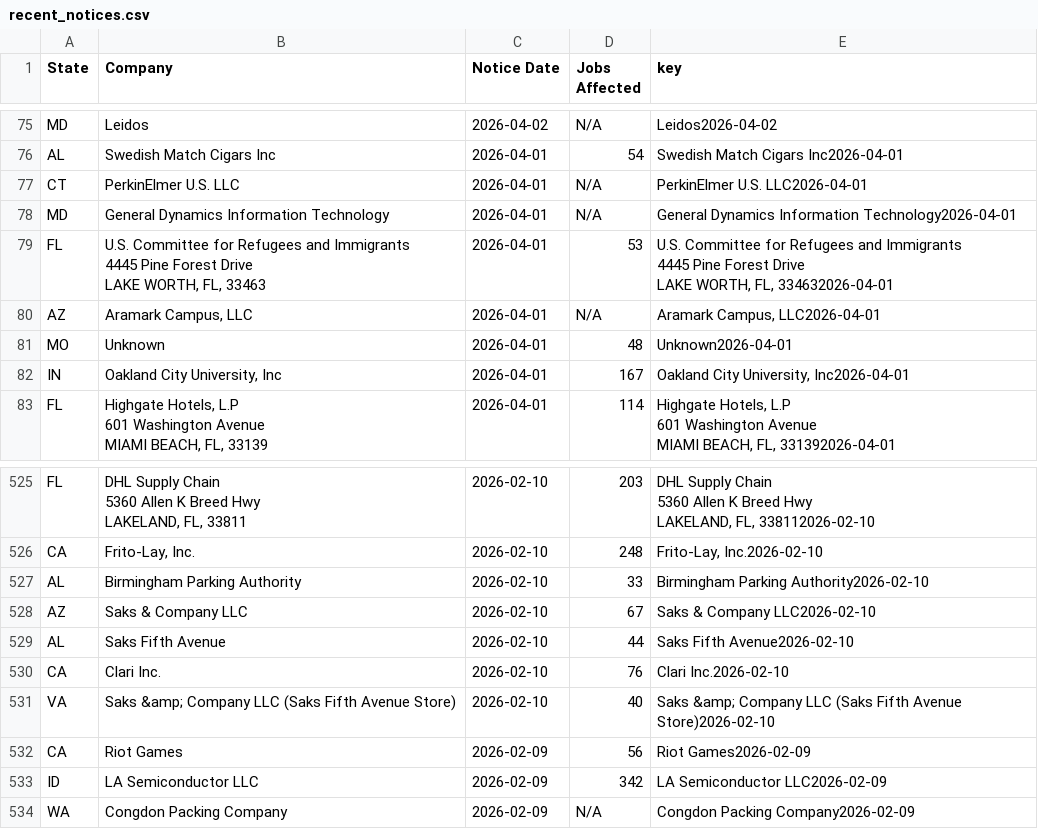
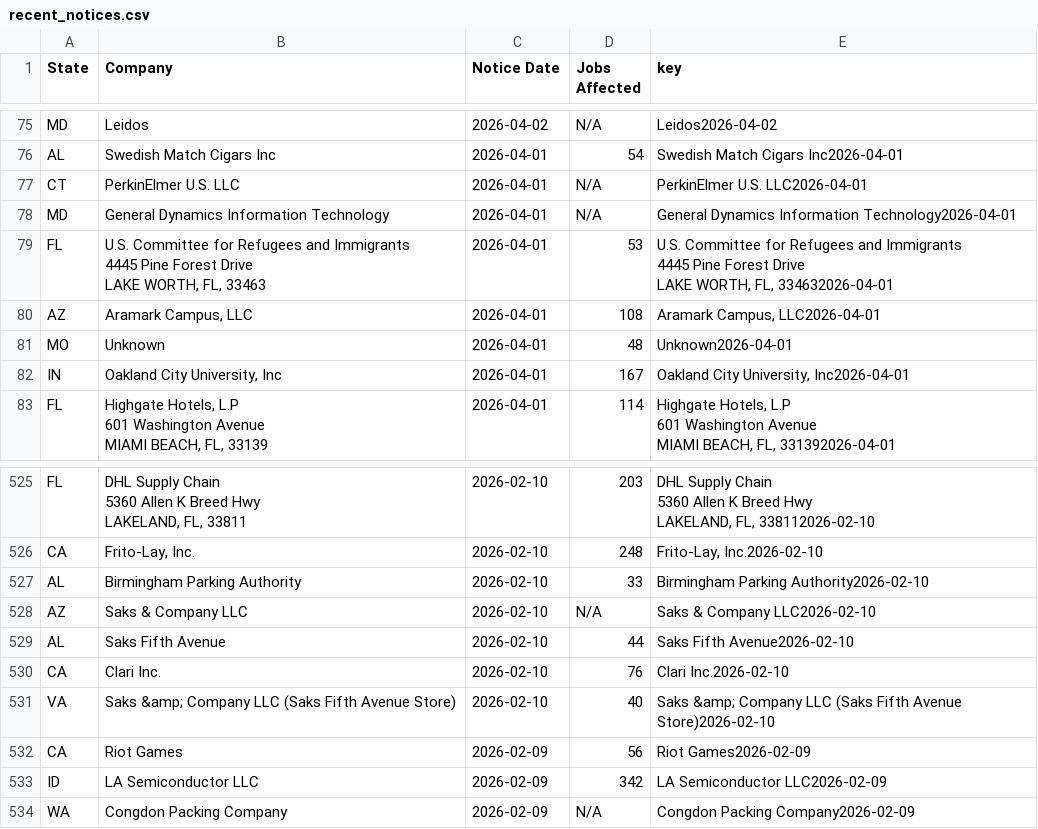
Before and after one commit to FTS-IE/github-actions-tut, a CSV file: data/recent_notices.csv, drawn as a sheet; only a part is shown, gaps mark what is left out.

```diff
--- a/data/recent_notices.csv
+++ b/data/recent_notices.csv
@@ -85,3 +85,3 @@ LAKE WORTH, FL, 33463",2026-04-01,53,"U.S. Committee for Refugees and Immigrants
 LAKE WORTH, FL, 334632026-04-01"
-AZ,"Aramark Campus, LLC",2026-04-01,N/A,"Aramark Campus, LLC2026-04-01"
+AZ,"Aramark Campus, LLC",2026-04-01,108,"Aramark Campus, LLC2026-04-01"
 MO,Unknown,2026-04-01,48,Unknown2026-04-01
@@ -779,3 +779,3 @@ CA,"Frito-Lay, Inc.",2026-02-10,248,"Frito-Lay, Inc.2026-02-10"
 AL,Birmingham Parking Authority,2026-02-10,33,Birmingham Parking Authority2026-02-10
-AZ,Saks & Company LLC,2026-02-10,67,Saks & Company LLC2026-02-10
+AZ,Saks & Company LLC,2026-02-10,N/A,Saks & Company LLC2026-02-10
 AL,Saks Fifth Avenue,2026-02-10,44,Saks Fifth Avenue2026-02-10
```
Also changed, not shown: data/or.csv, data/vt.csv, 6 other files.
